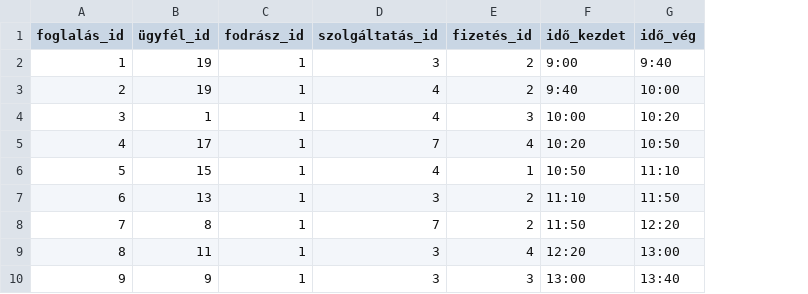
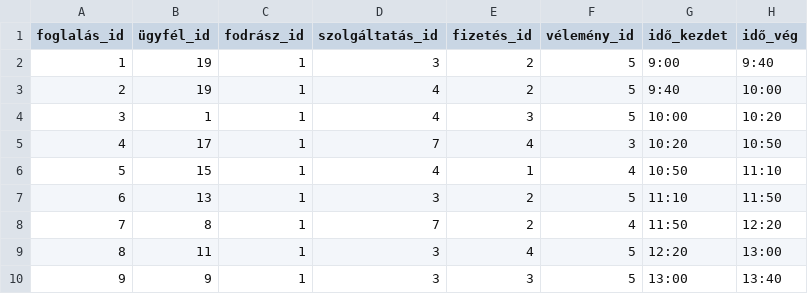
Before and after one commit to mlilla05/adatb_beadando, a CSV file: foglalas.csv, drawn as a sheet; only a part is shown; the diff names each change by its address in the sheet, - before the commit and + after, or states it on an @@ line.

```diff
--- a/foglalas.csv
+++ b/foglalas.csv
+column F (vélemény_id), rows 2-10: 5 | 5 | 5 | 3 | 4 | 5 | 4 | 5 | 5
```
Also changed, not shown: 1 other file.
